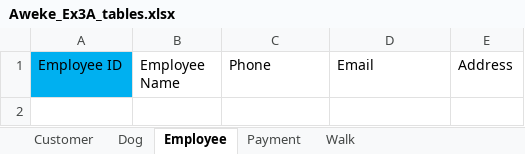
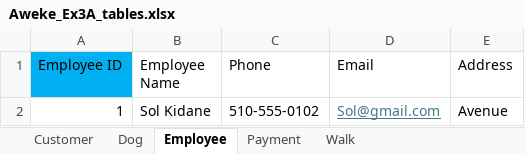
Before and after one commit to IsraelColman/W2_Workshop, an Excel workbook: Aweke_Ex3A_tables.xlsx, sheet Employee, drawn as a sheet; values as stored, in another font and other column widths than the file's, no borders; the diff names each change by its address in the sheet, - before the commit and + after, or states it on an @@ line.

```diff
--- a/Aweke_Ex3A_tables.xlsx (sheet Employee)
+++ b/Aweke_Ex3A_tables.xlsx (sheet Employee)
+row 2: 1 | Sol Kidane | 510-555-0102 | Sol@gmail.com | Avenue
```
Also changed, not shown: sheet Walk, sheet Payment, sheet Dog, sheet Customer, 1 other file.
